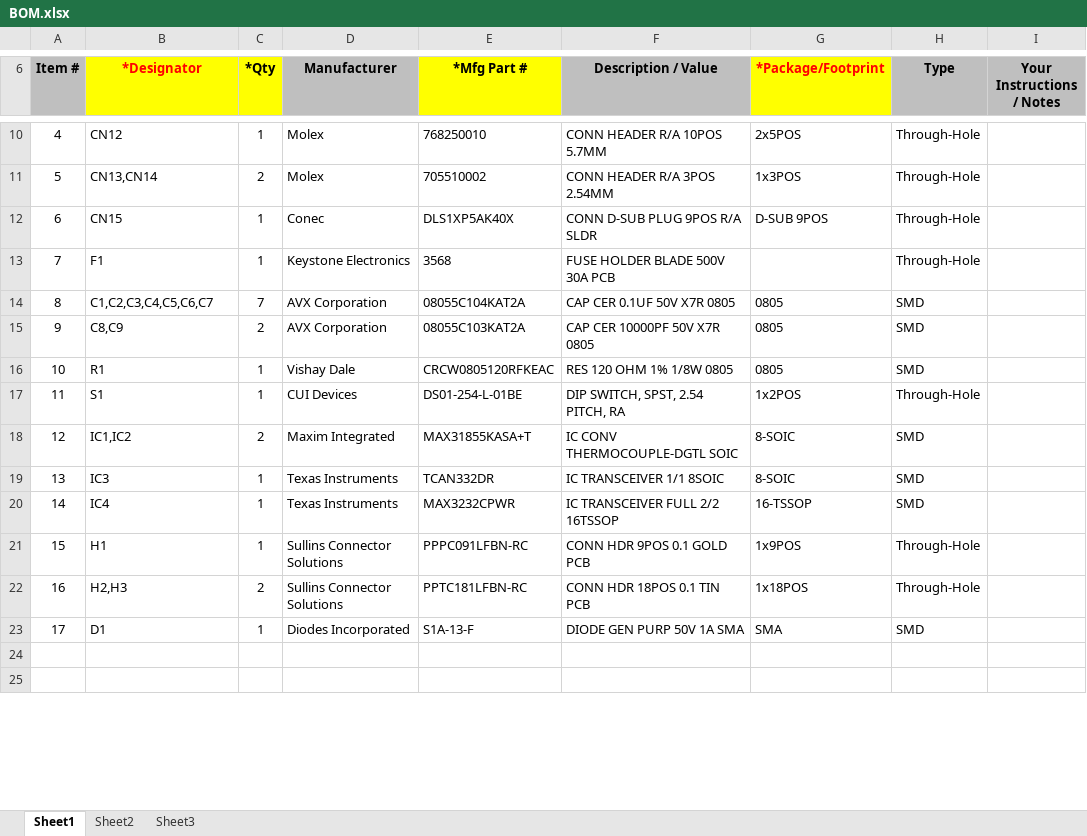
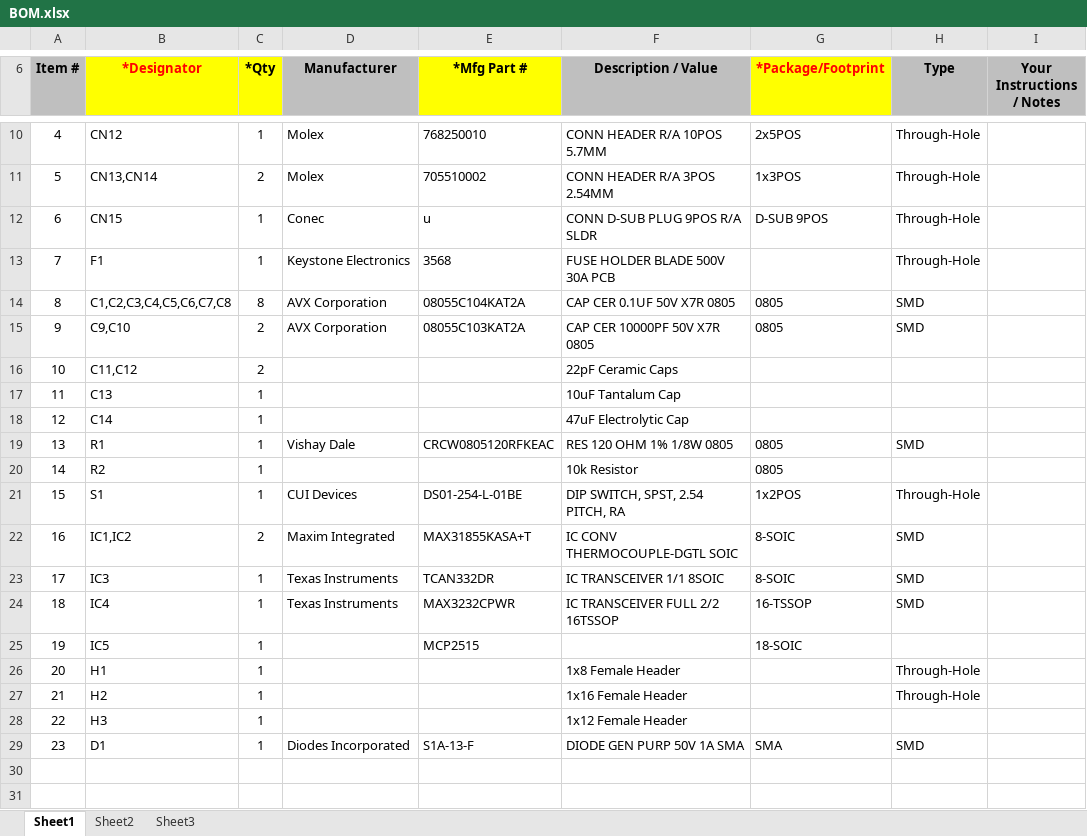
Before and after one commit to supermileage/telemetry-pcb, an Excel workbook: BOM.xlsx, sheet Sheet1, drawn as a sheet; only a part is shown, gaps mark what is left out; values as stored, in another font and other column widths than the file's, no borders; charts and pictures not drawn; removed rows and columns are numbered as before the commit, all else as after; the diff names each change by its address in the sheet, - before the commit and + after, or states it on an @@ line.

```diff
--- a/BOM.xlsx (sheet Sheet1)
+++ b/BOM.xlsx (sheet Sheet1)
-E12 (*Mfg Part #): DLS1XP5AK40X
+E12 (*Mfg Part #): u
-B14 (*Designator): C1,C2,C3,C4,C5,C6,C7
+B14 (*Designator): C1,C2,C3,C4,C5,C6,C7,C8
-C14 (*Qty): 7
+C14 (*Qty): 8
-B15 (*Designator): C8,C9
+B15 (*Designator): C9,C10
+row 16: 10 | C11,C12 | 2 |  |  | 22pF Ceramic Caps
+row 17: 11 | C13 | 1 |  |  | 10uF Tantalum Cap
+row 18: 12 | C14 | 1 |  |  | 47uF Electrolytic Cap
@@ column A (Item #) renumbered between rows 19 and 29 @@
+row 20: 14 | R2 | 1 |  |  | 10k Resistor | 0805
+row 25: 19 | IC5 | 1 |  | MCP2515 |  | 18-SOIC
-D26 (Manufacturer): Sullins Connector Solutions
+D26 (Manufacturer): (empty)
-E26 (*Mfg Part #): PPPC091LFBN-RC
+E26 (*Mfg Part #): (empty)
-F26 (Description / Value): CONN HDR 9POS 0.1 GOLD PCB
+F26 (Description / Value): 1x8 Female Header
-G26 (*Package/Footprint): 1x9POS
+G26 (*Package/Footprint): (empty)
-row 22: 16 | H2,H3 | 2 | Sullins Connector Solutions | PPTC181LFBN-RC | CONN HDR 18POS 0.1 TIN PCB | 1x18POS | Through-Hole
+row 27: 21 | H2 | 1 |  |  | 1x16 Female Header |  | Through-Hole
+row 28: 22 | H3 | 1 |  |  | 1x12 Female Header
```
Also changed, not shown: 7 other files.
